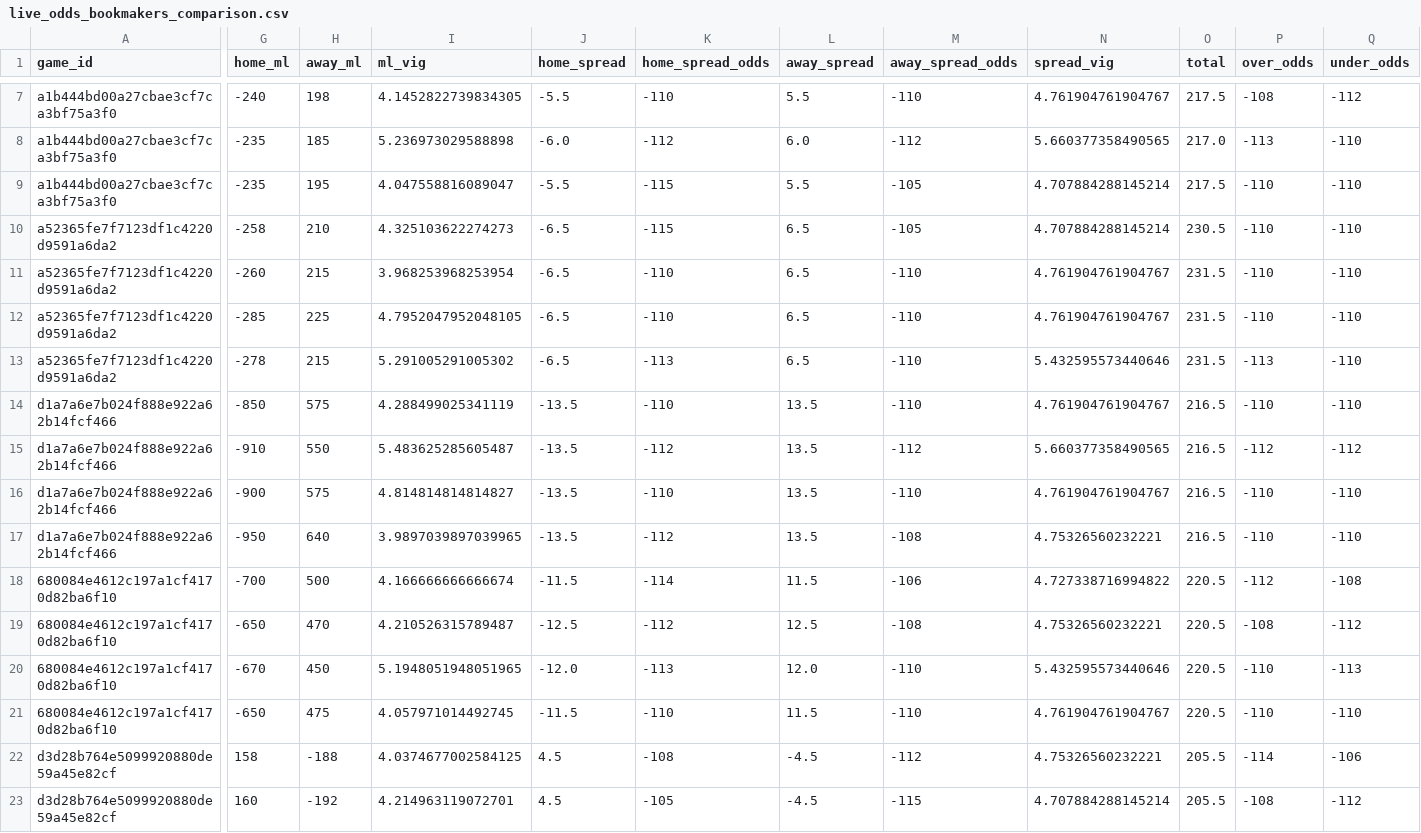
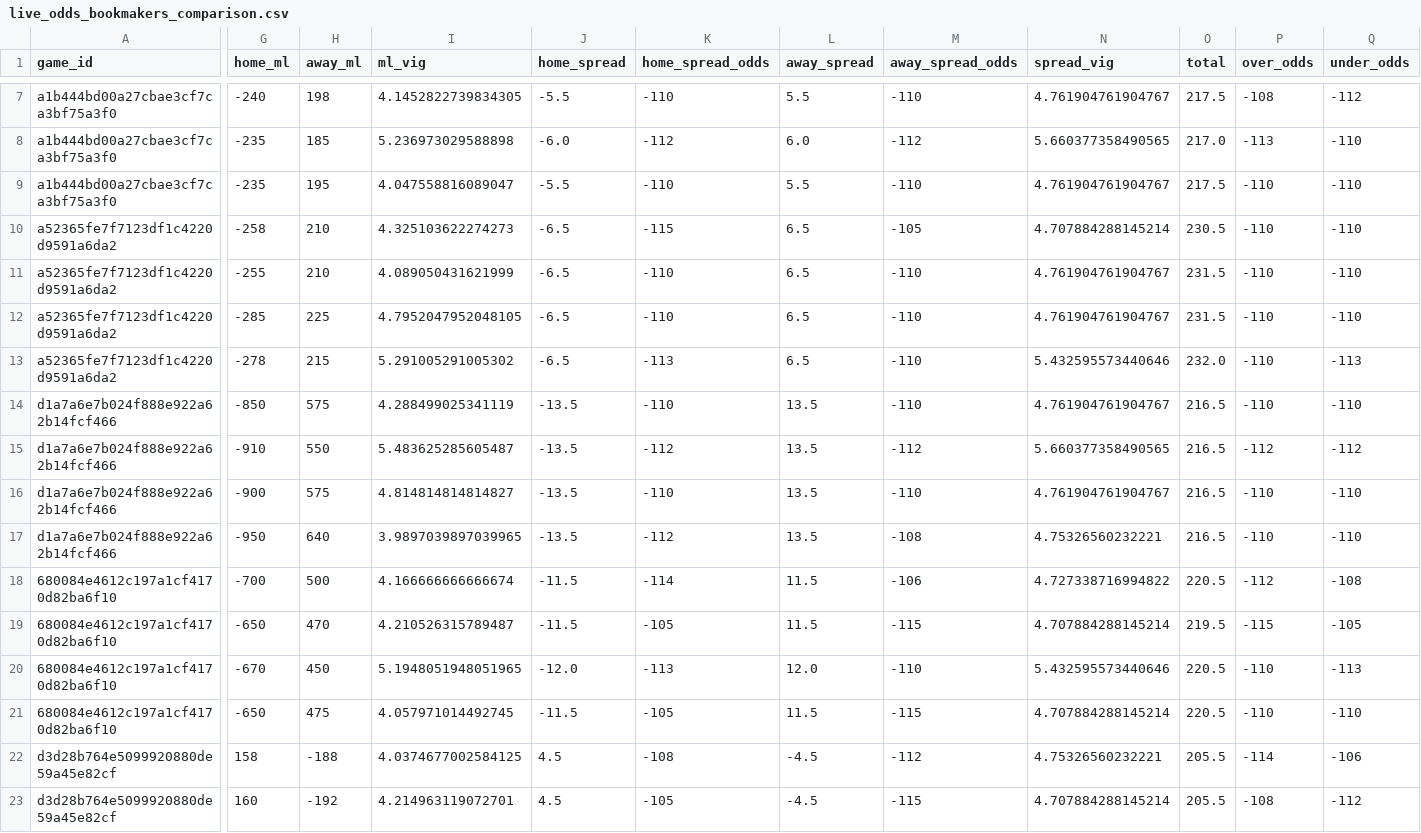
Before and after one commit to missionfromdog/bball-prediction, a CSV file: data/betting/live_odds_bookmakers_comparison.csv, drawn as a sheet; only a part is shown, gaps mark what is left out; the diff covers the shown part only; the diff names each change by its address in the sheet, - before the commit and + after, or states it on an @@ line.

```diff
--- a/data/betting/live_odds_bookmakers_comparison.csv
+++ b/data/betting/live_odds_bookmakers_comparison.csv
-K9 (home_spread_odds): -115
+K9 (home_spread_odds): -110
-M9 (away_spread_odds): -105
+M9 (away_spread_odds): -110
-N9 (spread_vig): 4.707884288145214
+N9 (spread_vig): 4.761904761904767
-G11 (home_ml): -260
+G11 (home_ml): -255
-H11 (away_ml): 215
+H11 (away_ml): 210
-I11 (ml_vig): 3.968253968253954
+I11 (ml_vig): 4.089050431621999
-O13 (total): 231.5
+O13 (total): 232.0
-P13 (over_odds): -113
+P13 (over_odds): -110
-Q13 (under_odds): -110
+Q13 (under_odds): -113
-J19 (home_spread): -12.5
+J19 (home_spread): -11.5
-K19 (home_spread_odds): -112
+K19 (home_spread_odds): -105
-L19 (away_spread): 12.5
+L19 (away_spread): 11.5
-M19 (away_spread_odds): -108
+M19 (away_spread_odds): -115
-N19 (spread_vig): 4.75326560232221
+N19 (spread_vig): 4.707884288145214
-O19 (total): 220.5
+O19 (total): 219.5
-P19 (over_odds): -108
+P19 (over_odds): -115
-Q19 (under_odds): -112
+Q19 (under_odds): -105
-K21 (home_spread_odds): -110
+K21 (home_spread_odds): -105
-M21 (away_spread_odds): -110
+M21 (away_spread_odds): -115
-N21 (spread_vig): 4.761904761904767
+N21 (spread_vig): 4.707884288145214
```
Also changed, not shown: 1 edited cell elsewhere in this file.
